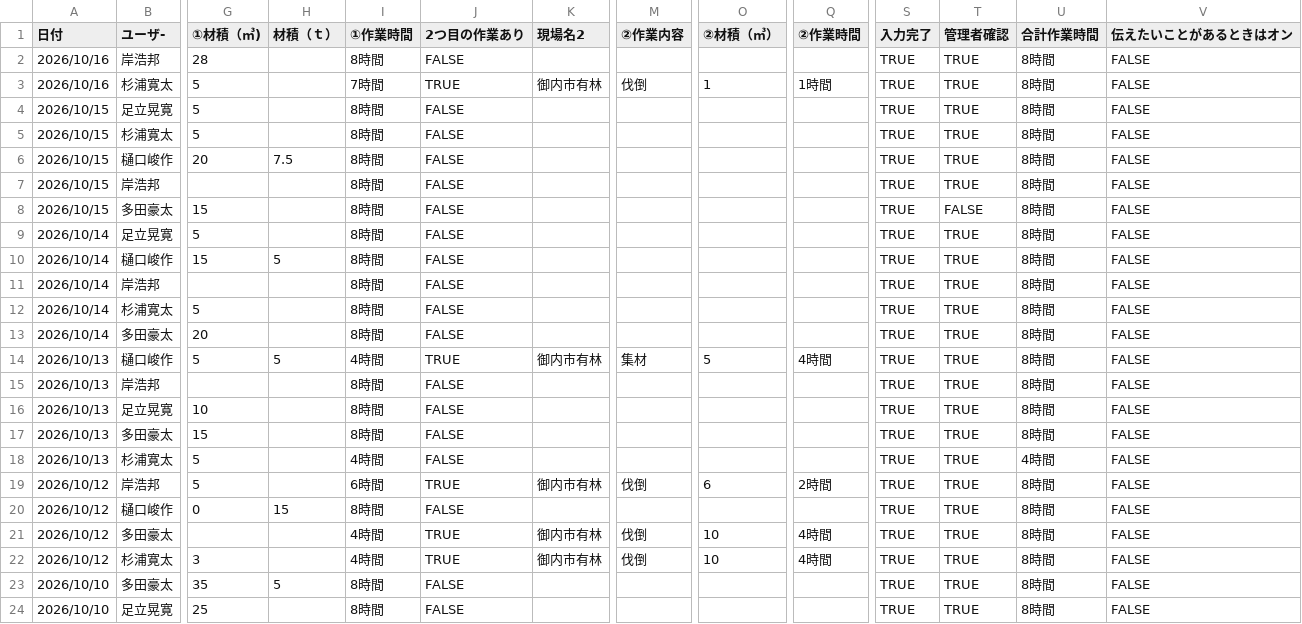
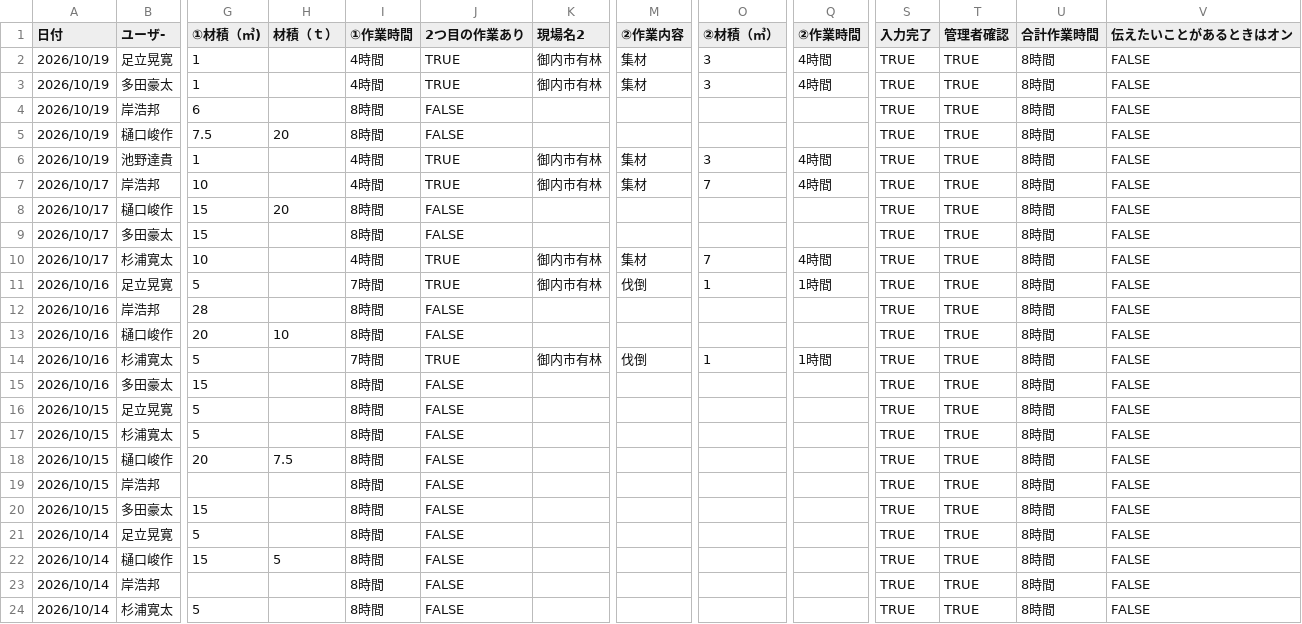
Before and after one commit to marukane/-, a CSV file: data.csv, drawn as a sheet; only a part is shown, gaps mark what is left out; the shorter side is filled out with more unchanged rows; addresses are those after the commit; rows hold the shown columns only; the diff names each change by its address in the sheet, - before the commit and + after, or states it on an @@ line.

```diff
--- a/data.csv
+++ b/data.csv
+row 2: 2026/10/19 | 足立晃寛 | 1 |  | 4時間 | TRUE | 御内市有林 | 集材 | 3 | 4時間 | TRUE | TRUE | 8時間 | FALSE
+row 3: 2026/10/19 | 多田豪太 | 1 |  | 4時間 | TRUE | 御内市有林 | 集材 | 3 | 4時間 | TRUE | TRUE | 8時間 | FALSE
+row 4: 2026/10/19 | 岸浩邦 | 6 |  | 8時間 | FALSE |  |  |  |  | TRUE | TRUE | 8時間 | FALSE
+row 5: 2026/10/19 | 樋口峻作 | 7.5 | 20 | 8時間 | FALSE |  |  |  |  | TRUE | TRUE | 8時間 | FALSE
+row 6: 2026/10/19 | 池野達貴 | 1 |  | 4時間 | TRUE | 御内市有林 | 集材 | 3 | 4時間 | TRUE | TRUE | 8時間 | FALSE
+row 7: 2026/10/17 | 岸浩邦 | 10 |  | 4時間 | TRUE | 御内市有林 | 集材 | 7 | 4時間 | TRUE | TRUE | 8時間 | FALSE
+row 8: 2026/10/17 | 樋口峻作 | 15 | 20 | 8時間 | FALSE |  |  |  |  | TRUE | TRUE | 8時間 | FALSE
+row 9: 2026/10/17 | 多田豪太 | 15 |  | 8時間 | FALSE |  |  |  |  | TRUE | TRUE | 8時間 | FALSE
+row 10: 2026/10/17 | 杉浦寛太 | 10 |  | 4時間 | TRUE | 御内市有林 | 集材 | 7 | 4時間 | TRUE | TRUE | 8時間 | FALSE
+row 11: 2026/10/16 | 足立晃寛 | 5 |  | 7時間 | TRUE | 御内市有林 | 伐倒 | 1 | 1時間 | TRUE | TRUE | 8時間 | FALSE
+row 13: 2026/10/16 | 樋口峻作 | 20 | 10 | 8時間 | FALSE |  |  |  |  | TRUE | TRUE | 8時間 | FALSE
+row 15: 2026/10/16 | 多田豪太 | 15 |  | 8時間 | FALSE |  |  |  |  | TRUE | TRUE | 8時間 | FALSE
-T20 (管理者確認): FALSE
+T20 (管理者確認): TRUE
```
